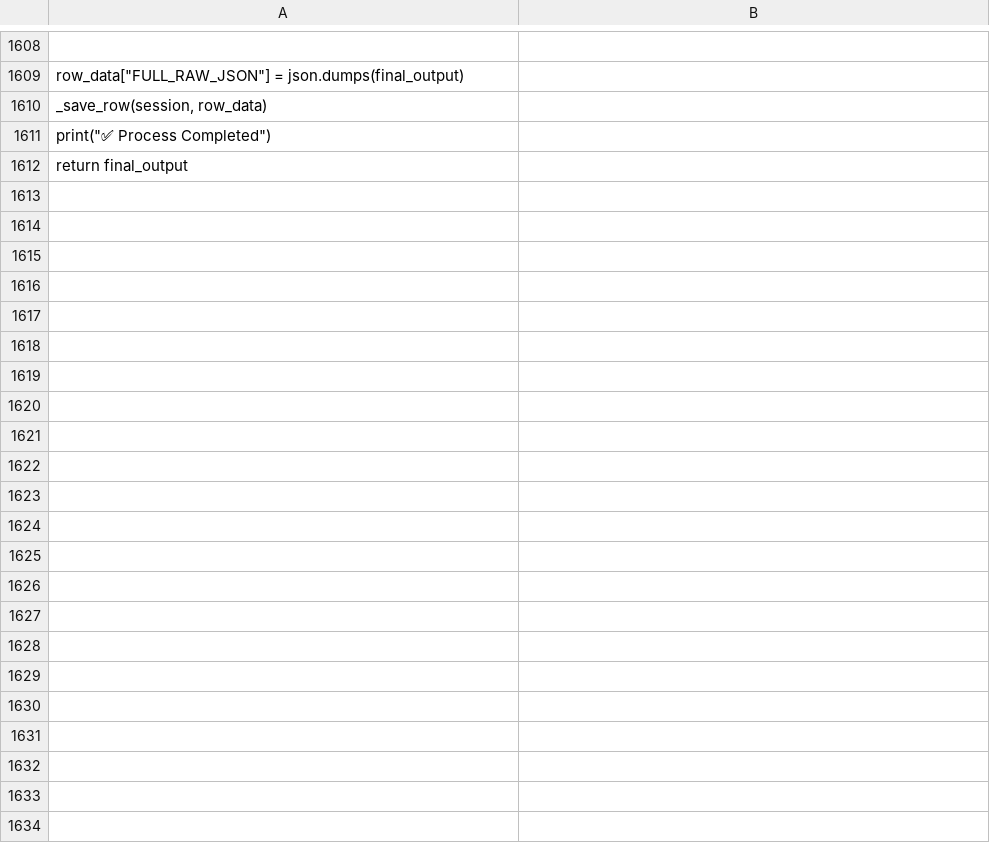
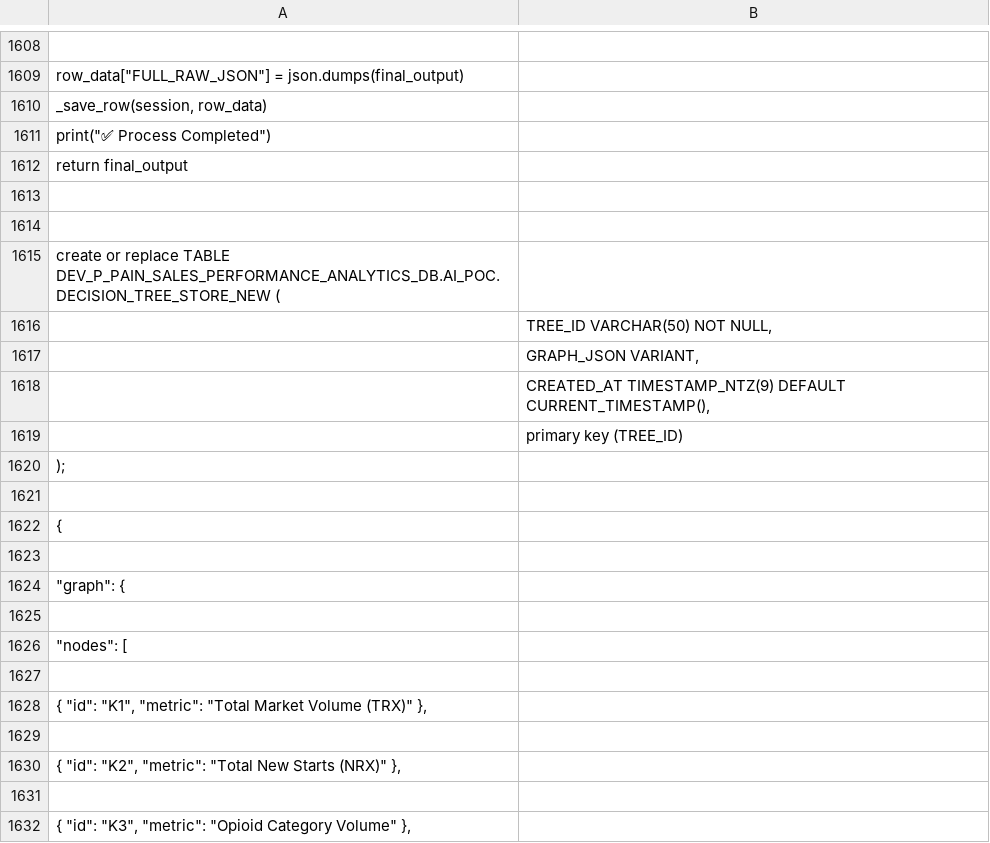
Before and after one commit to Sandeep566142/Vertex, a CSV file: 2025-12-09 3_10pm.csv, drawn as a sheet; only a part is shown, gaps mark what is left out; the diff covers the shown part only; the diff names each change by its address in the sheet, - before the commit and + after, or states it on an @@ line.

Commit message:
Update 2025-12-09 3_10pm.csv

```diff
--- a/2025-12-09 3_10pm.csv
+++ b/2025-12-09 3_10pm.csv
+row 1613: (empty)
+row 1614: (empty)
+row 1615: create or replace TABLE DEV_P_PAIN_SALES_PERFORMANCE_ANALYTICS_DB.AI_POC.DECISION_TREE_STORE_NEW (
+row 1616:  | TREE_ID VARCHAR(50) NOT NULL,
+row 1617:  | GRAPH_JSON VARIANT,
+row 1618:  | CREATED_AT TIMESTAMP_NTZ(9) DEFAULT CURRENT_TIMESTAMP(),
+row 1619:  | primary key (TREE_ID)
+row 1620: );
+row 1621: (empty)
+row 1622: {
+row 1623: (empty)
+row 1624: "graph": {
+row 1625: (empty)
+row 1626: "nodes": [
+row 1627: (empty)
+row 1628: { "id": "K1", "metric": "Total Market Volume (TRX)" },
+row 1629: (empty)
+row 1630: { "id": "K2", "metric": "Total New Starts (NRX)" },
+row 1631: (empty)
+row 1632: { "id": "K3", "metric": "Opioid Category Volume" },
```
Also changed, not shown: 50 added rows elsewhere in this file.
